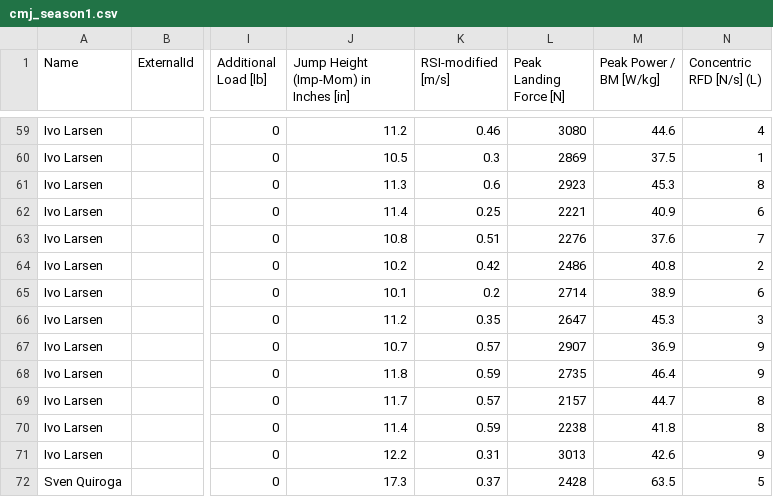
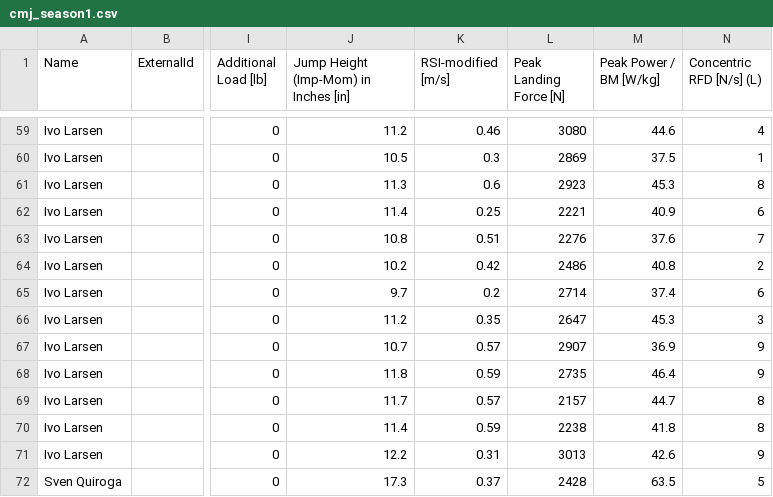
Before and after one commit to adeldin/strength-coach-data-tools, a CSV file: synthetic_data/cmj_season1.csv, drawn as a sheet; only a part is shown, gaps mark what is left out; the diff names each change by its address in the sheet, - before the commit and + after, or states it on an @@ line.

```diff
--- a/synthetic_data/cmj_season1.csv
+++ b/synthetic_data/cmj_season1.csv
-J65: 10.1
+J65: 9.7
-M65 (Peak Power / BM [W/kg]): 38.9
+M65 (Peak Power / BM [W/kg]): 37.4
```
Also changed, not shown: synthetic_data/cmj_trials_season1.csv, 5 other files.
